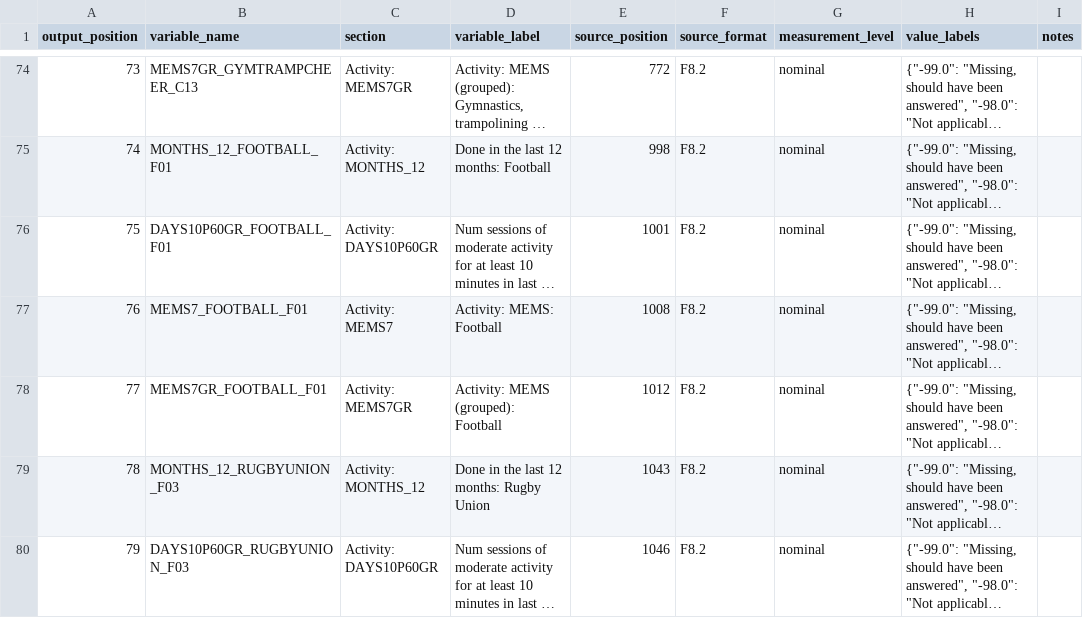
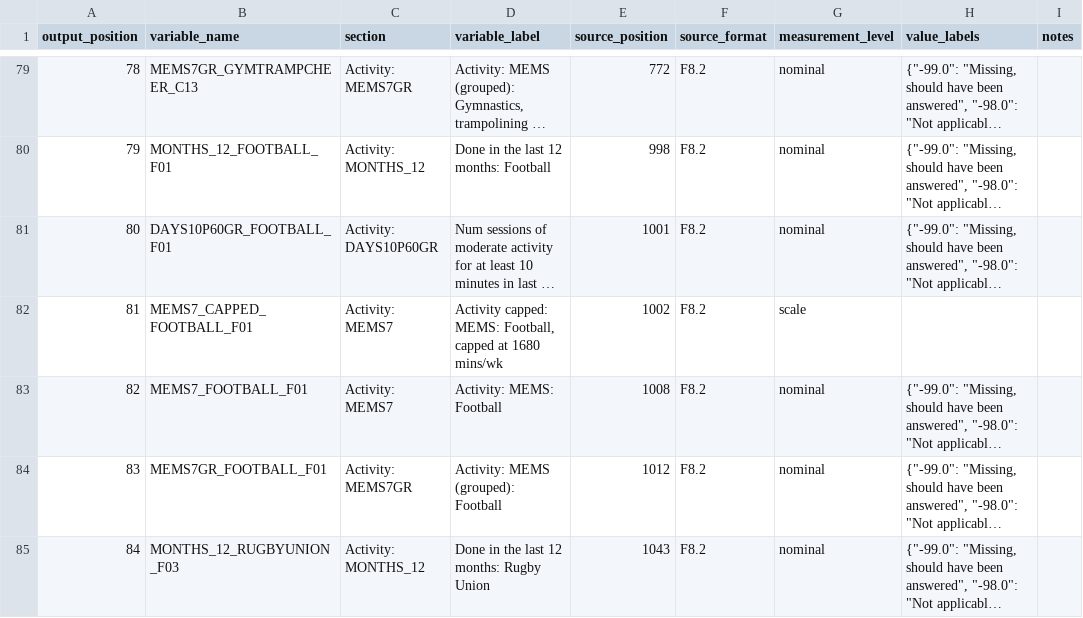
Before and after one commit to YifengMao666/London-Sport2-Group20, a CSV file: Yifeng Mao/data/active_lives_1617_london_125_variables.csv, drawn as a sheet; only a part is shown, gaps mark what is left out; the shorter side is filled out with more unchanged rows; long unchanged cells end in …; the diff covers the shown part only; the diff names each change by its address in the sheet, - before the commit and + after, or states it on an @@ line.

```diff
--- a/Yifeng Mao/data/active_lives_1617_london_125_variables.csv
+++ b/Yifeng Mao/data/active_lives_1617_london_125_variables.csv
@@ column A (output_position) renumbered from row 35 down @@
+row 82: 81 | MEMS7_CAPPED_FOOTBALL_F01 | Activity: MEMS7 | Activity capped: MEMS: Football, capped at 1680 mins/wk | 1002 | F8.2 | scale
```
Also changed, not shown: 10 added rows elsewhere in this file, 3 other files.
